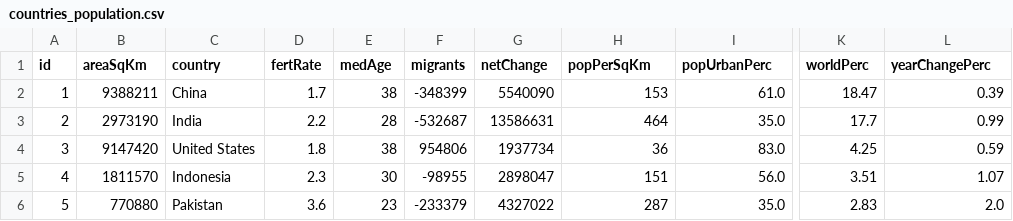
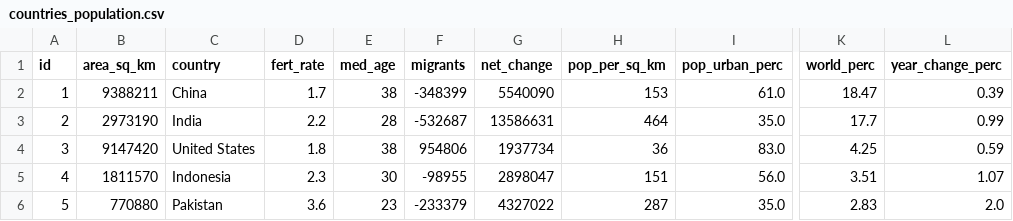
Before and after one commit to mike-seger/grid-experiments, a CSV file: jspreadsheet-ce/javascript-load-csv/src/main/resources/db/changelog/data/countries_population.csv (was jspreadsheet-ce/javascript-load-csv/src/main/resources/static/data/countries_population.csv), drawn as a sheet; only a part is shown, gaps mark what is left out; the diff names each change by its address in the sheet, - before the commit and + after, or states it on an @@ line.

```diff
--- a/jspreadsheet-ce/javascript-load-csv/src/main/resources/static/data/countries_population.csv
+++ b/jspreadsheet-ce/javascript-load-csv/src/main/resources/db/changelog/data/countries_population.csv
-B1: areaSqKm
+B1: area_sq_km
-D1: fertRate
+D1: fert_rate
-E1: medAge
+E1: med_age
-G1: netChange
+G1: net_change
-H1: popPerSqKm
+H1: pop_per_sq_km
-I1: popUrbanPerc
+I1: pop_urban_perc
-K1: worldPerc
+K1: world_perc
-L1: yearChangePerc
+L1: year_change_perc
```
Also changed, not shown: jspreadsheet-ce/javascript-load-csv/src/main/resources/db/changelog/data/cities.csv, 5 other files.
